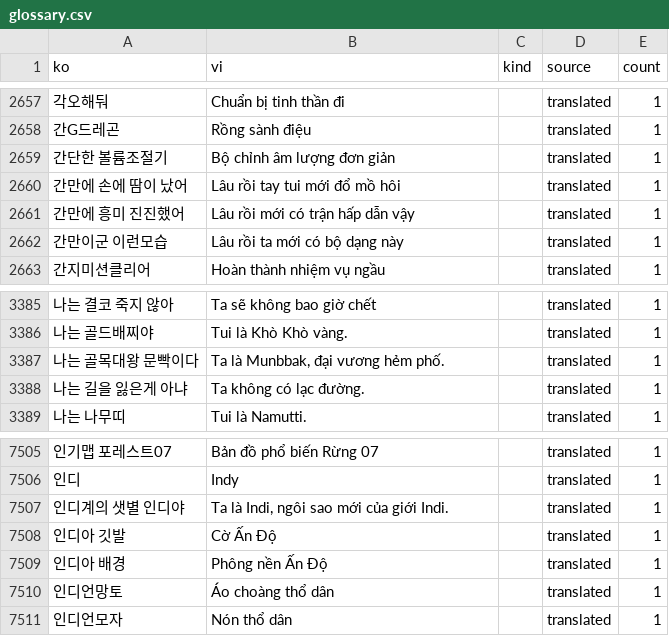
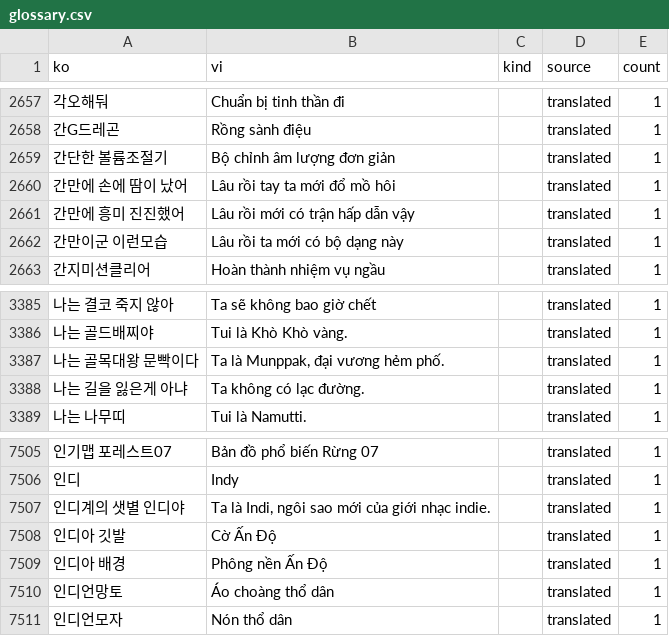
Before and after one commit to aquaplatinumberlitz/boom-re, a CSV file: l10n/glossary.csv, drawn as a sheet; only a part is shown, gaps mark what is left out; the diff covers the shown part only; the diff names each change by its address in the sheet, - before the commit and + after, or states it on an @@ line.

```diff
--- a/l10n/glossary.csv
+++ b/l10n/glossary.csv
-B2660 (vi): Lâu rồi tay tui mới đổ mồ hôi
+B2660 (vi): Lâu rồi tay ta mới đổ mồ hôi
-B3387 (vi): Ta là Munbbak, đại vương hẻm phố.
+B3387 (vi): Ta là Munppak, đại vương hẻm phố.
-B7507 (vi): Ta là Indi, ngôi sao mới của giới Indi.
+B7507 (vi): Ta là Indi, ngôi sao mới của giới nhạc indie.
```
Also changed, not shown: 18 edited cells elsewhere in this file, l10n/tm_id.csv, 5 other files.
